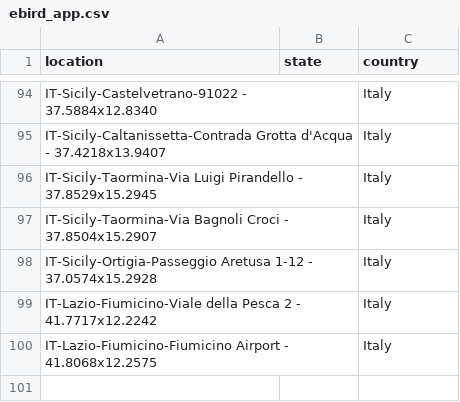
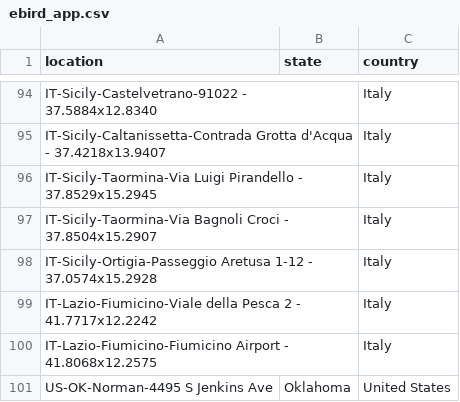
Before and after one commit to mhsundstrom/pcook-sightings, a CSV file: data/ebird_app.csv, drawn as a sheet; only a part is shown, gaps mark what is left out; the diff names each change by its address in the sheet, - before the commit and + after, or states it on an @@ line.

```diff
--- a/data/ebird_app.csv
+++ b/data/ebird_app.csv
+row 101: US-OK-Norman-4495 S Jenkins Ave | Oklahoma | United States
```
Also changed, not shown: 1 other file.
